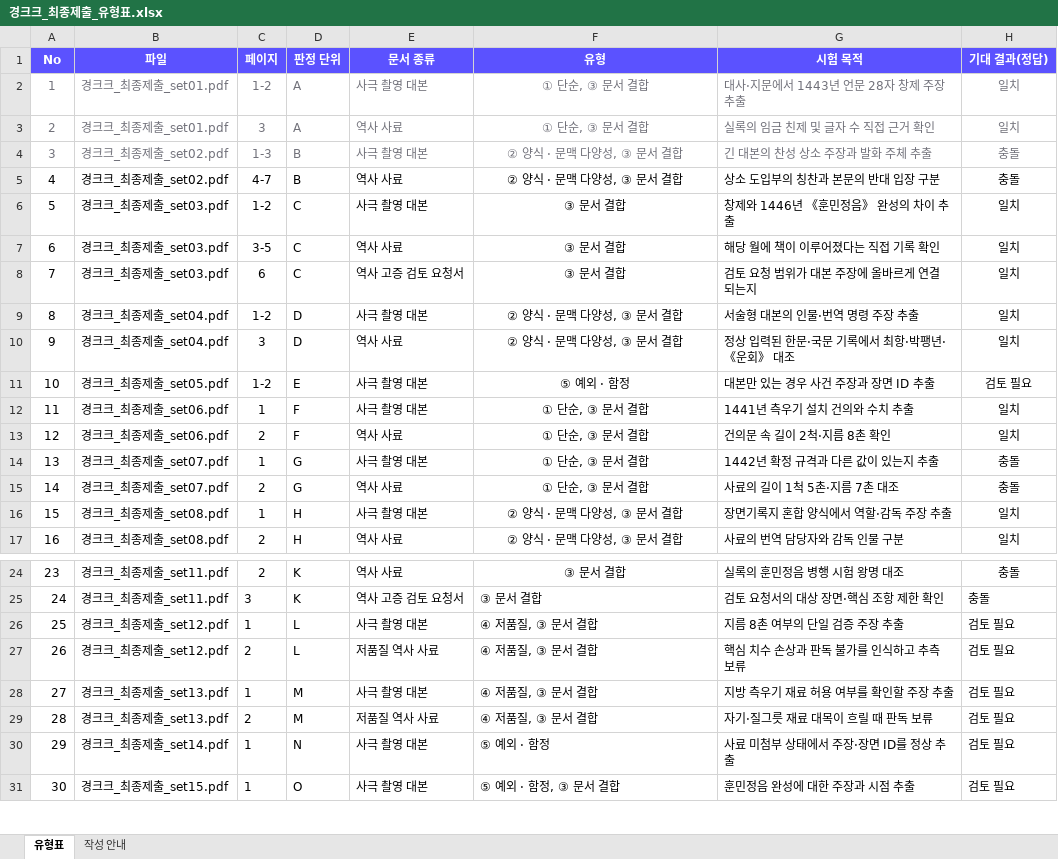
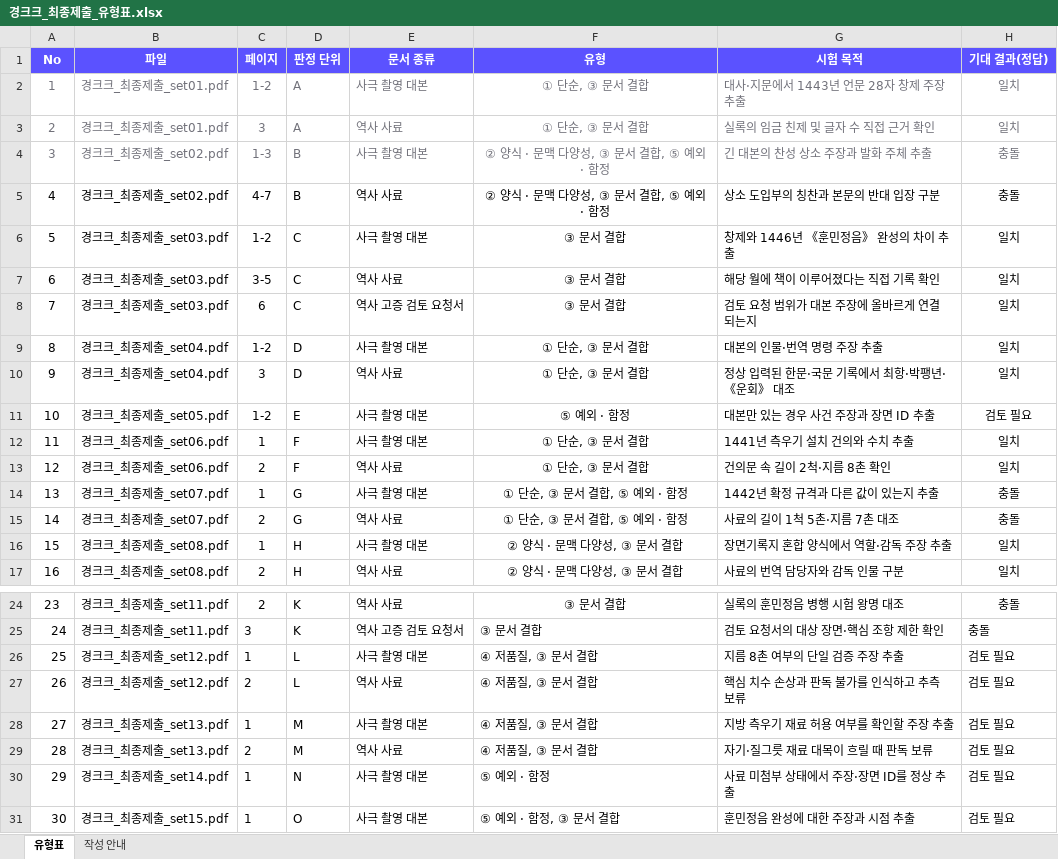
Before and after one commit to junhyung-dev/SageukCheck, an Excel workbook: submission/경크크_최종제출_유형표.xlsx, sheet 유형표, drawn as a sheet; only a part is shown, gaps mark what is left out; values as stored, in another font and other column widths than the file's, no borders; the diff names each change by its address in the sheet, - before the commit and + after, or states it on an @@ line.

```diff
--- a/submission/경크크_최종제출_유형표.xlsx (sheet 유형표)
+++ b/submission/경크크_최종제출_유형표.xlsx (sheet 유형표)
-F4:F5 (유형): ② 양식 · 문맥 다양성, ③ 문서 결합
+F4:F5 (유형): ② 양식 · 문맥 다양성, ③ 문서 결합, ⑤ 예외 · 함정
-F9:F10 (유형): ② 양식 · 문맥 다양성, ③ 문서 결합
+F9:F10 (유형): ① 단순, ③ 문서 결합
-G9 (시험 목적): 서술형 대본의 인물·번역 명령 주장 추출
+G9 (시험 목적): 대본의 인물·번역 명령 주장 추출
-F14:F15 (유형): ① 단순, ③ 문서 결합
+F14:F15 (유형): ① 단순, ③ 문서 결합, ⑤ 예외 · 함정
-E27 (문서 종류): 저품질 역사 사료
+E27 (문서 종류): 역사 사료
-E29 (문서 종류): 저품질 역사 사료
+E29 (문서 종류): 역사 사료
```
Also changed, not shown: 15 other files.
